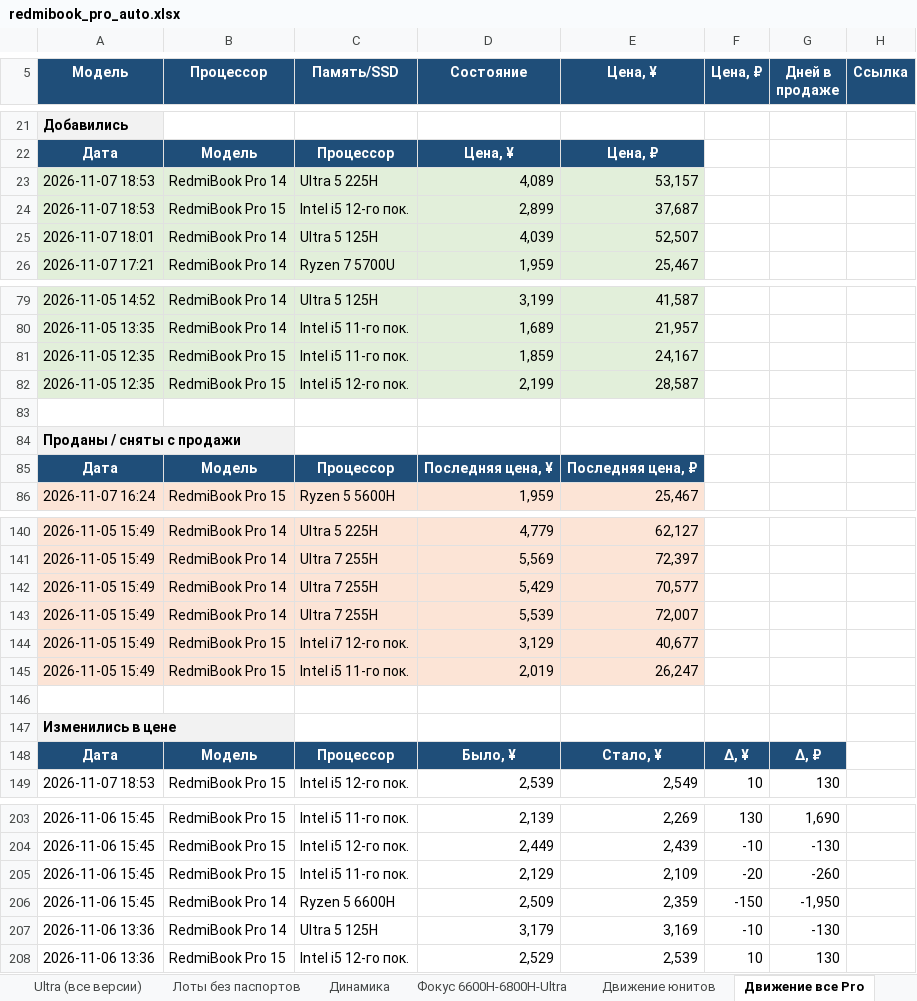
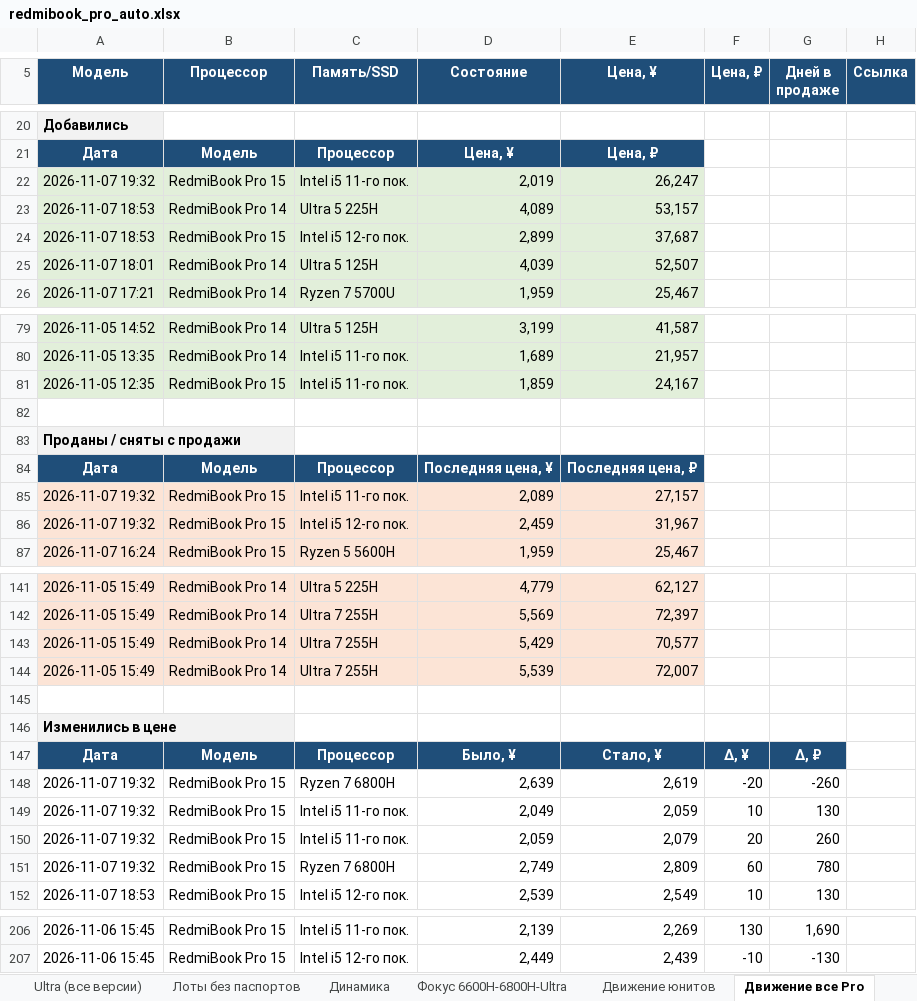
Before and after one commit to usmniko-spec/jd-laptops, an Excel workbook: redmibook_pro_auto.xlsx, sheet Движение все Pro, drawn as a sheet; only a part is shown, gaps mark what is left out; values as stored, in another font and other column widths than the file's, no borders; removed rows and columns are numbered as before the commit, all else as after; the diff covers the shown part only; the diff names each change by its address in the sheet, - before the commit and + after, or states it on an @@ line.

```diff
--- a/redmibook_pro_auto.xlsx (sheet Движение все Pro)
+++ b/redmibook_pro_auto.xlsx (sheet Движение все Pro)
+row 22: 2026-11-07 19:32 | RedmiBook Pro 15 | Intel i5 11-го пок. | 2,019 | 26,247
-row 82: 2026-11-05 12:35 | RedmiBook Pro 15 | Intel i5 12-го пок. | 2,199 | 28,587
+row 85: 2026-11-07 19:32 | RedmiBook Pro 15 | Intel i5 11-го пок. | 2,089 | 27,157
+row 86: 2026-11-07 19:32 | RedmiBook Pro 15 | Intel i5 12-го пок. | 2,459 | 31,967
-row 144: 2026-11-05 15:49 | RedmiBook Pro 15 | Intel i7 12-го пок. | 3,129 | 40,677
-row 145: 2026-11-05 15:49 | RedmiBook Pro 15 | Intel i5 11-го пок. | 2,019 | 26,247
+row 148: 2026-11-07 19:32 | RedmiBook Pro 15 | Ryzen 7 6800H | 2,639 | 2,619 | -20 | -260
+row 149: 2026-11-07 19:32 | RedmiBook Pro 15 | Intel i5 11-го пок. | 2,049 | 2,059 | 10 | 130
+row 150: 2026-11-07 19:32 | RedmiBook Pro 15 | Intel i5 11-го пок. | 2,059 | 2,079 | 20 | 260
+row 151: 2026-11-07 19:32 | RedmiBook Pro 15 | Ryzen 7 6800H | 2,749 | 2,809 | 60 | 780
-row 205: 2026-11-06 15:45 | RedmiBook Pro 15 | Intel i5 11-го пок. | 2,129 | 2,109 | -20 | -260
-row 206: 2026-11-06 15:45 | RedmiBook Pro 14 | Ryzen 5 6600H | 2,509 | 2,359 | -150 | -1,950
-row 207: 2026-11-06 13:36 | RedmiBook Pro 14 | Ultra 5 125H | 3,179 | 3,169 | -10 | -130
-row 208: 2026-11-06 13:36 | RedmiBook Pro 15 | Intel i5 12-го пок. | 2,529 | 2,539 | 10 | 130
```
Also changed, not shown: 1 removed row and 3 edited cells elsewhere in this sheet, sheet Динамика, sheet Фокус 6600H-6800H-Ultra, sheet Pro 15 юниты, sheet Движение юнитов, sheet Сводка, sheet Лоты без паспортов, 3 more sheets, 4 other files.
